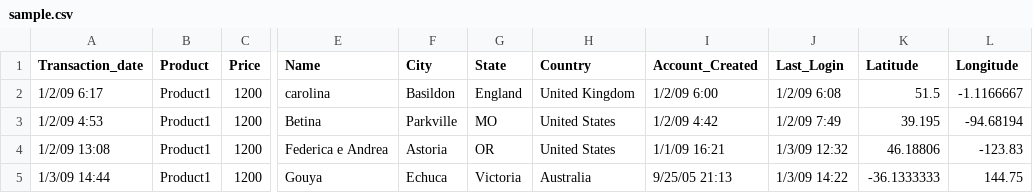
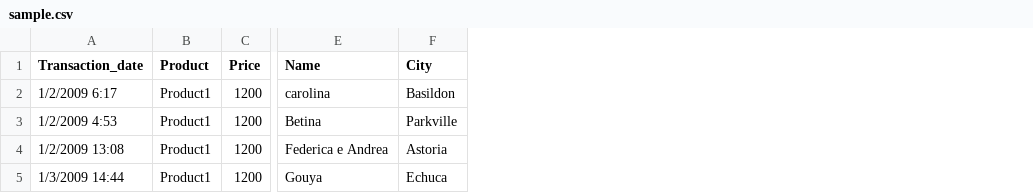
Before and after one commit to kartikGITrepo/makeathon, a CSV file: sample.csv, drawn as a sheet; only a part is shown, gaps mark what is left out; the diff names each change by its address in the sheet, - before the commit and + after, or states it on an @@ line.

Commit message:
Update sample.csv

```diff
--- a/sample.csv
+++ b/sample.csv
-column G (State), rows 2-5: England | MO | OR | Victoria
-column H (Country), rows 2-5: United Kingdom | United States | United States | Australia
-column I (Account_Created), rows 2-5: 1/2/09 6:00 | 1/2/09 4:42 | 1/1/09 16:21 | 9/25/05 21:13
-column J (Last_Login), rows 2-5: 1/2/09 6:08 | 1/2/09 7:49 | 1/3/09 12:32 | 1/3/09 14:22
-column K (Latitude), rows 2-5: 51.5 | 39.195 | 46.18806 | -36.1333333
-column L (Longitude), rows 2-5: -1.1166667 | -94.68194 | -123.83 | 144.75
-A2 (Transaction_date): 1/2/09 6:17
+A2 (Transaction_date): 1/2/2009 6:17
-A3 (Transaction_date): 1/2/09 4:53
+A3 (Transaction_date): 1/2/2009 4:53
-A4 (Transaction_date): 1/2/09 13:08
+A4 (Transaction_date): 1/2/2009 13:08
-A5 (Transaction_date): 1/3/09 14:44
+A5 (Transaction_date): 1/3/2009 14:44
```
